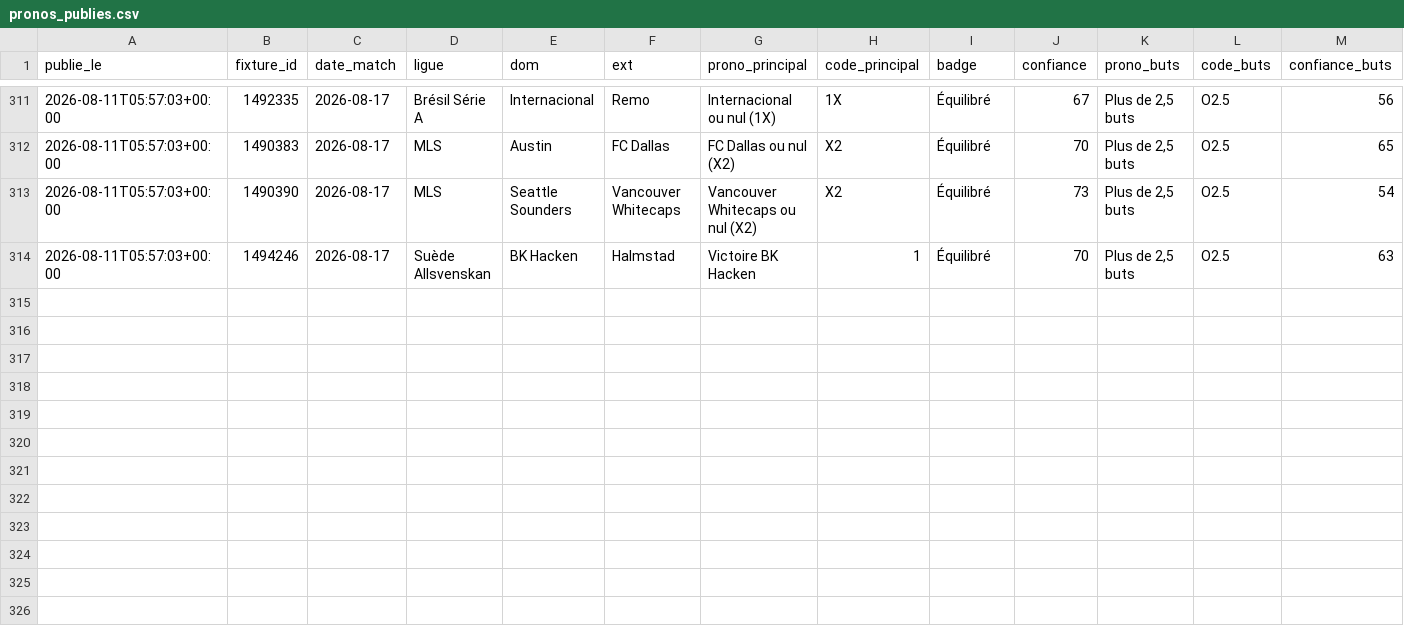
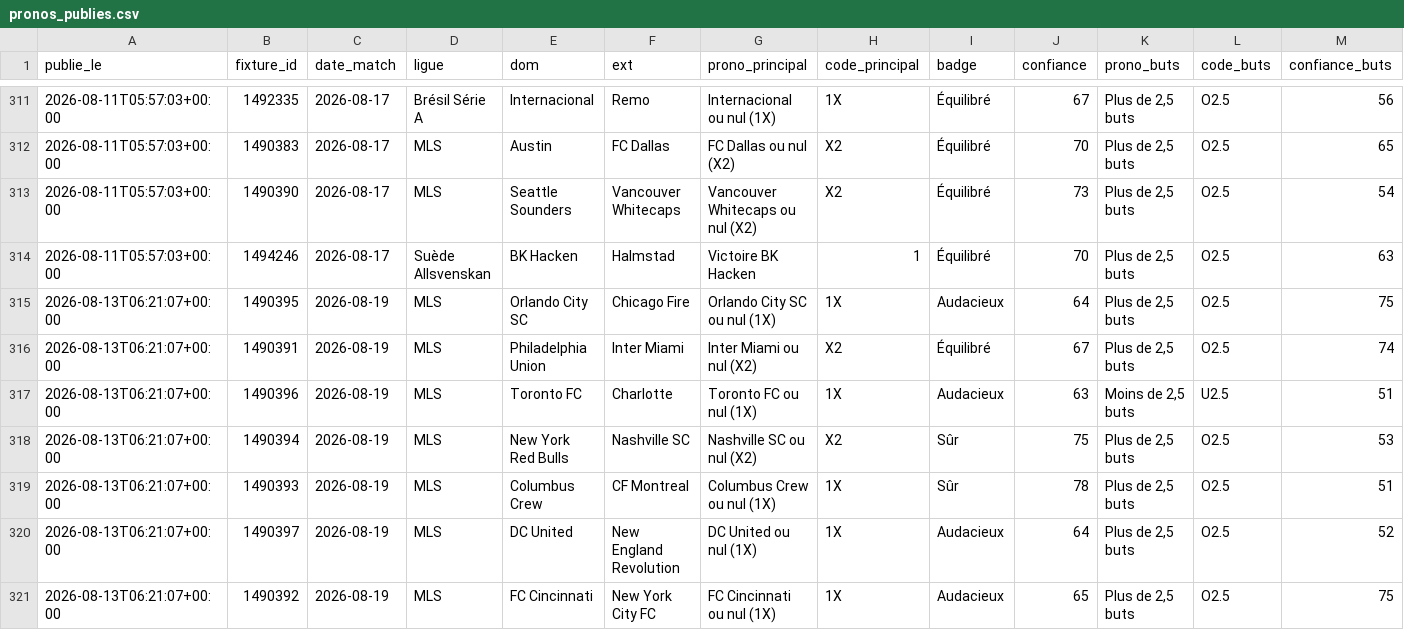
Before and after one commit to sebastiengastonmbaye-tech/moteur-pronos, a CSV file: donnees/pronos_publies.csv, drawn as a sheet; only a part is shown, gaps mark what is left out; rows hold the shown columns only; the diff names each change by its address in the sheet, - before the commit and + after, or states it on an @@ line.

Commit message:
Pronos du 2026-08-13 06:21 UTC

```diff
--- a/donnees/pronos_publies.csv
+++ b/donnees/pronos_publies.csv
+row 315: 2026-08-13T06:21:07+00:00 | 1490395 | 2026-08-19 | MLS | Orlando City SC | Chicago Fire | Orlando City SC ou nul (1X) | 1X | Audacieux | 64 | Plus de 2,5 buts | O2.5 | 75
+row 316: 2026-08-13T06:21:07+00:00 | 1490391 | 2026-08-19 | MLS | Philadelphia Union | Inter Miami | Inter Miami ou nul (X2) | X2 | Équilibré | 67 | Plus de 2,5 buts | O2.5 | 74
+row 317: 2026-08-13T06:21:07+00:00 | 1490396 | 2026-08-19 | MLS | Toronto FC | Charlotte | Toronto FC ou nul (1X) | 1X | Audacieux | 63 | Moins de 2,5 buts | U2.5 | 51
+row 318: 2026-08-13T06:21:07+00:00 | 1490394 | 2026-08-19 | MLS | New York Red Bulls | Nashville SC | Nashville SC ou nul (X2) | X2 | Sûr | 75 | Plus de 2,5 buts | O2.5 | 53
+row 319: 2026-08-13T06:21:07+00:00 | 1490393 | 2026-08-19 | MLS | Columbus Crew | CF Montreal | Columbus Crew ou nul (1X) | 1X | Sûr | 78 | Plus de 2,5 buts | O2.5 | 51
+row 320: 2026-08-13T06:21:07+00:00 | 1490397 | 2026-08-19 | MLS | DC United | New England Revolution | DC United ou nul (1X) | 1X | Audacieux | 64 | Plus de 2,5 buts | O2.5 | 52
+row 321: 2026-08-13T06:21:07+00:00 | 1490392 | 2026-08-19 | MLS | FC Cincinnati | New York City FC | FC Cincinnati ou nul (1X) | 1X | Audacieux | 65 | Plus de 2,5 buts | O2.5 | 75
```
Also changed, not shown: 1 other file.
